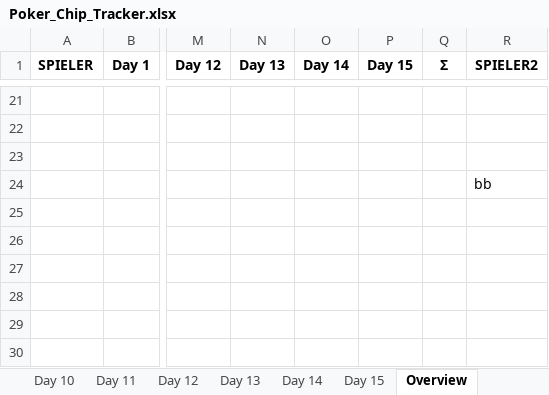
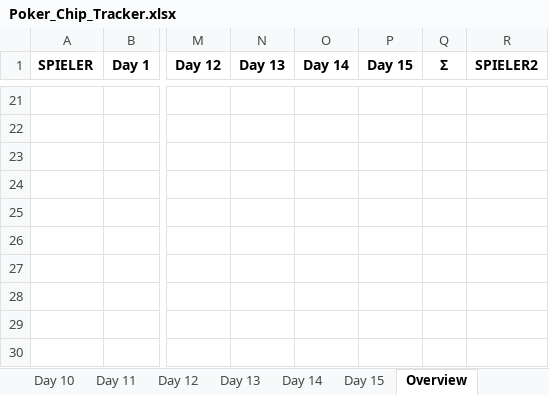
Before and after one commit to blkluv/Spade, an Excel workbook: Poker_Chip_Tracker.xlsx, sheet Overview, drawn as a sheet; only a part is shown, gaps mark what is left out; values as stored, in another font and other column widths than the file's, no borders; charts and pictures and table styles not drawn; the diff covers the shown part only; the diff names each change by its address in the sheet, - before the commit and + after, or states it on an @@ line.

```diff
--- a/Poker_Chip_Tracker.xlsx (sheet Overview)
+++ b/Poker_Chip_Tracker.xlsx (sheet Overview)
-R24 (SPIELER2): bb
+R24 (SPIELER2): (empty)
```
Also changed, not shown: 25 edited cells and cell formats elsewhere in this sheet, sheet Day 14, charts or pictures, 2 other files.
